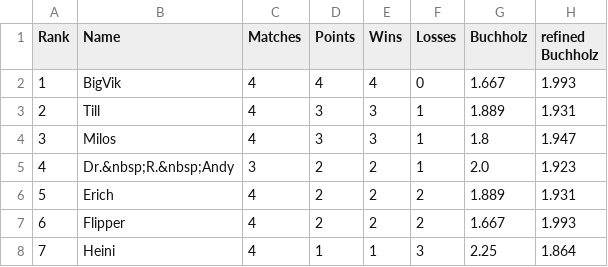
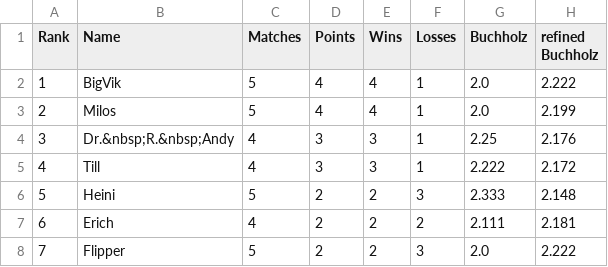
Before and after one commit to flunkypiraten/flunkypiraten.github.io, a CSV file: _data/table.csv, drawn as a sheet; only a part is shown; the diff covers the shown part only.

Commit message:
update table data

```diff
--- a/_data/table.csv
+++ b/_data/table.csv
@@ -1,8 +1,8 @@
 Rank,Name,Matches,Points,Wins,Losses,Buchholz,refined Buchholz
-1,BigVik,4,4,4,0,1.667,1.993
-2,Till,4,3,3,1,1.889,1.931
-3,Milos,4,3,3,1,1.8,1.947
-4,Dr.&nbsp;R.&nbsp;Andy,3,2,2,1,2.0,1.923
-5,Erich,4,2,2,2,1.889,1.931
-6,Flipper,4,2,2,2,1.667,1.993
-7,Heini,4,1,1,3,2.25,1.864
+1,BigVik,5,4,4,1,2.0,2.222
+2,Milos,5,4,4,1,2.0,2.199
+3,Dr.&nbsp;R.&nbsp;Andy,4,3,3,1,2.25,2.176
+4,Till,4,3,3,1,2.222,2.172
+5,Heini,5,2,2,3,2.333,2.148
+6,Erich,4,2,2,2,2.111,2.181
+7,Flipper,5,2,2,3,2.0,2.222
```
Also changed, not shown: 12 edited cells elsewhere in this file.
